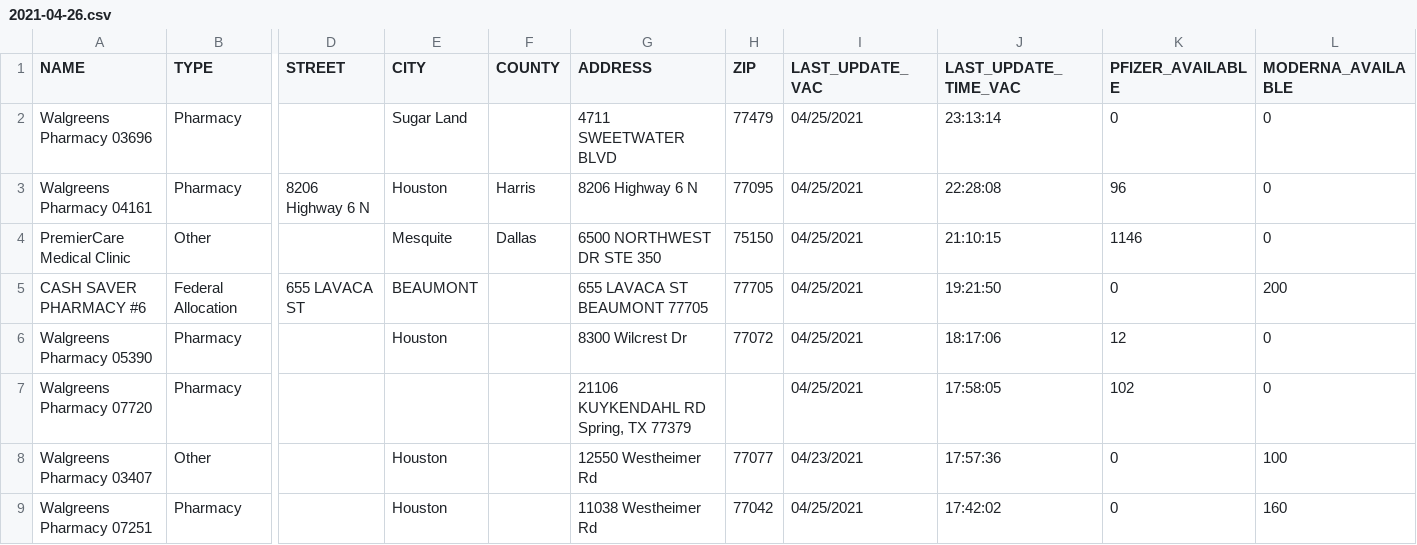
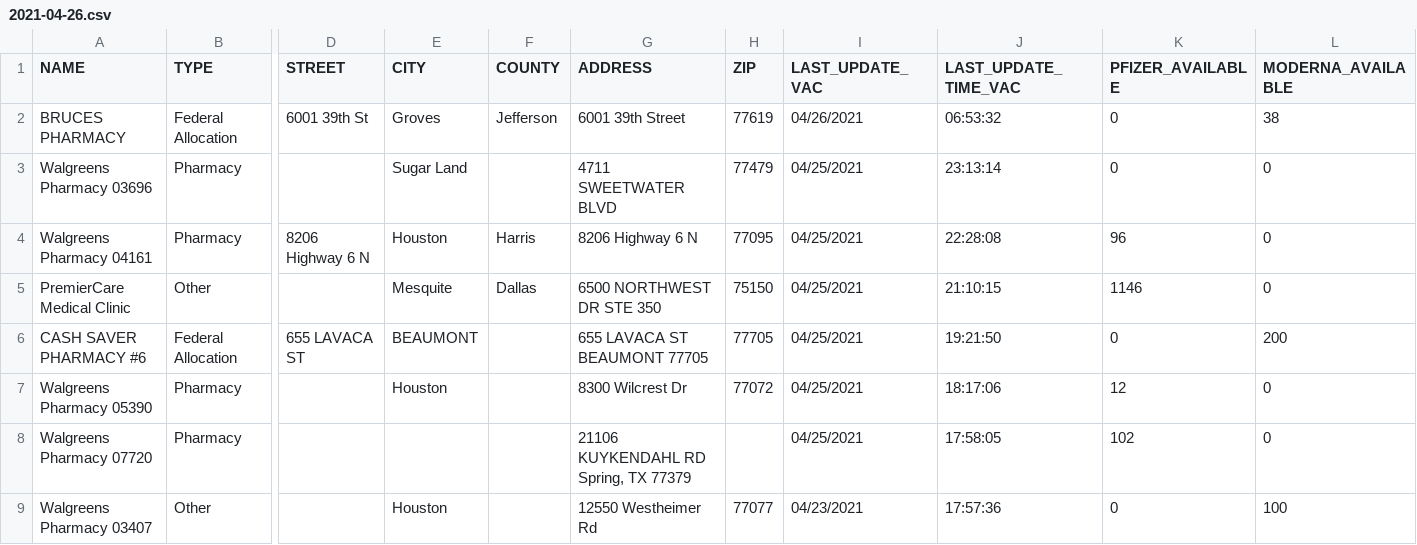
Before and after one commit to shiruken/covid-texas-data, a CSV file: TexasVaccineProviderData/2021-04-26.csv, drawn as a sheet; only a part is shown, gaps mark what is left out; the shorter side is filled out with more unchanged rows; rows hold the shown columns only; the diff covers the shown part only; the diff names each change by its address in the sheet, - before the commit and + after, or states it on an @@ line.

```diff
--- a/TexasVaccineProviderData/2021-04-26.csv
+++ b/TexasVaccineProviderData/2021-04-26.csv
+row 2: BRUCES PHARMACY | Federal Allocation | 6001 39th St | Groves | Jefferson | 6001 39th Street | 77619 | 04/26/2021 | 06:53:32 | 0 | 38
```
Also changed, not shown: 2 added rows, 3 removed rows and 76 edited cells elsewhere in this file.
